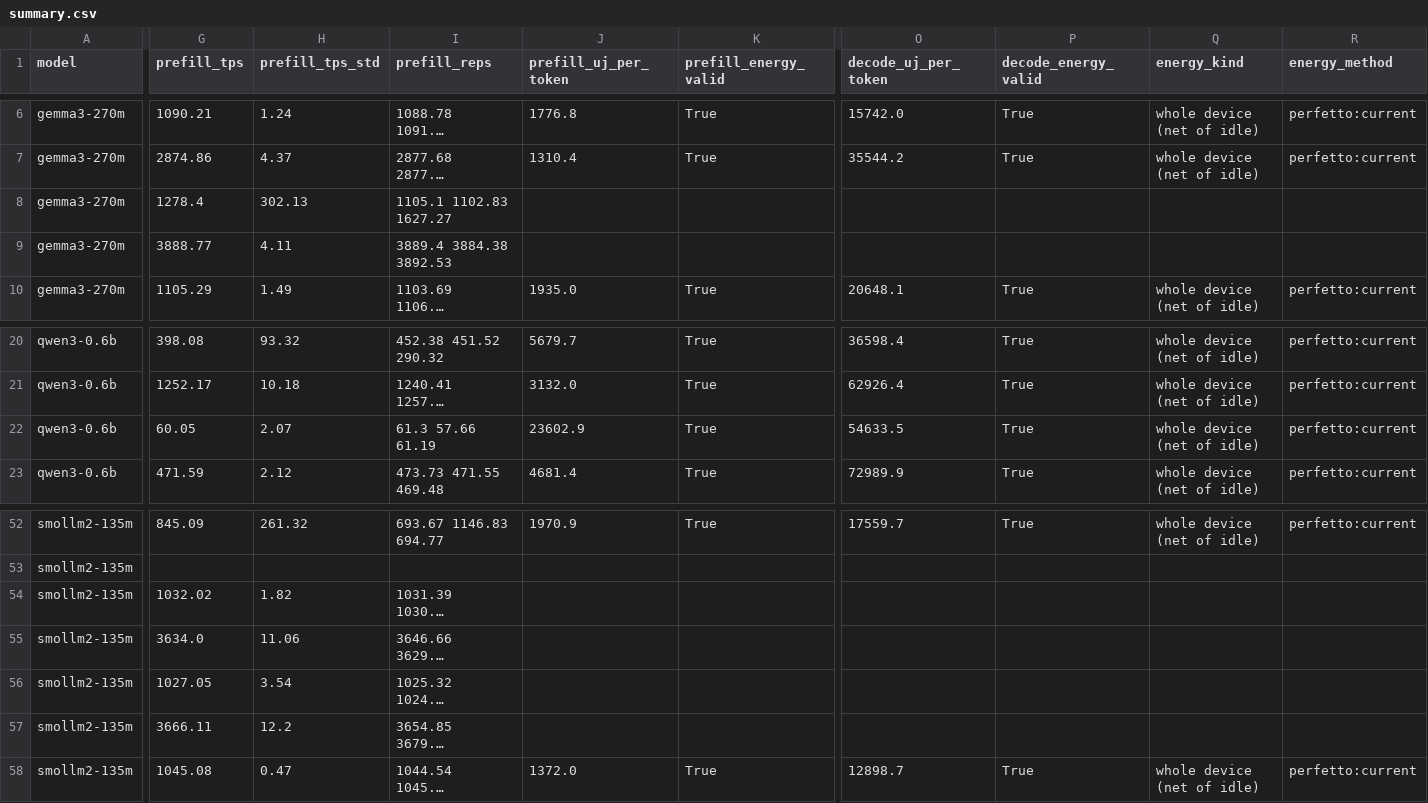
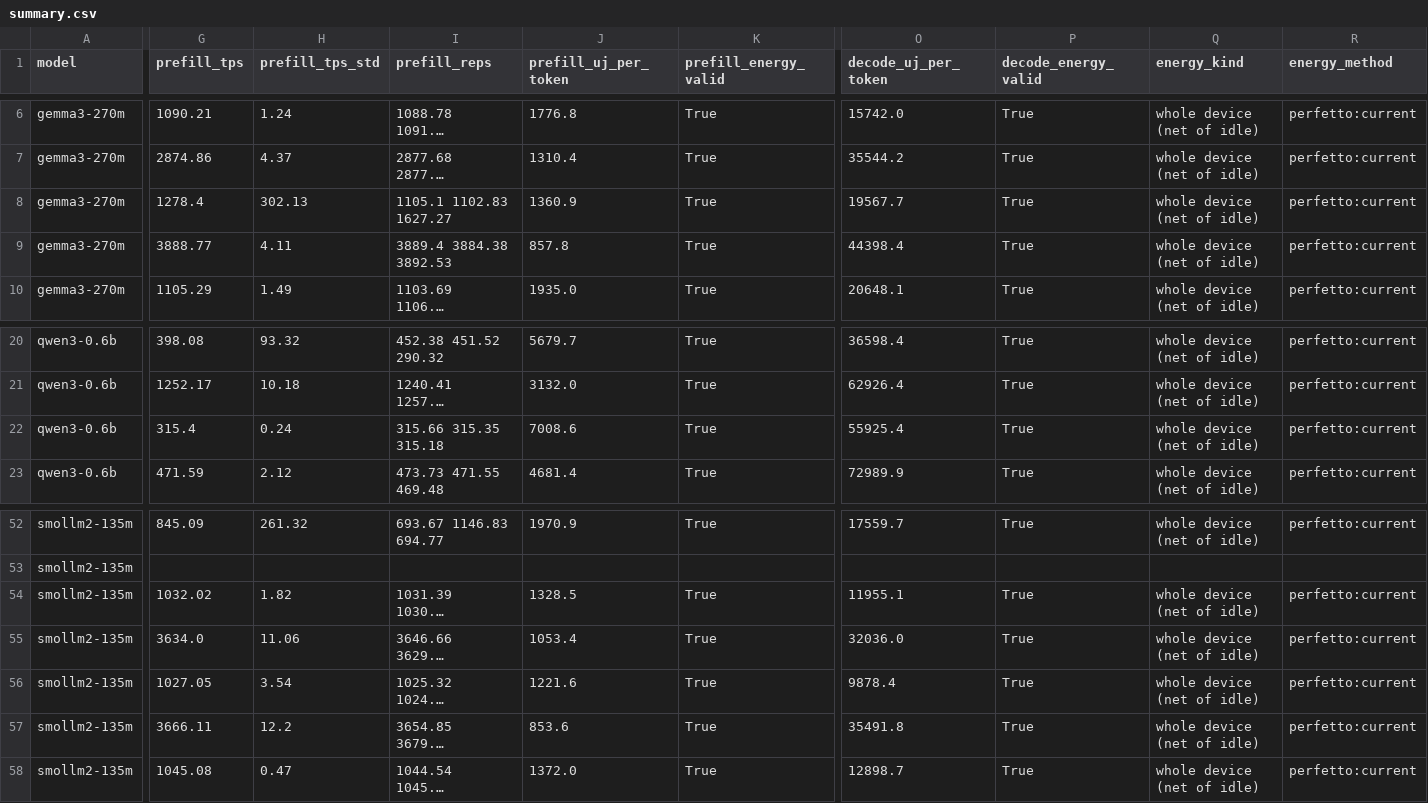
Before and after one commit to Krishna-Deshpande1/SLM_Factory, a CSV file: Benchmark-Harness/paper_table5/results/slm_pool_oneplus15_pinned/summary.csv, drawn as a sheet; only a part is shown, gaps mark what is left out; long unchanged cells end in …; the diff covers the shown part only; the diff names each change by its address in the sheet, - before the commit and + after, or states it on an @@ line.

Commit message:
More model results using paper table 5 replication method, evaluated on the OnePlus 15 phone. Also logged runtime memory using the memory_usage.py script. Generated visual results.

```diff
--- a/Benchmark-Harness/paper_table5/results/slm_pool_oneplus15_pinned/summary.csv
+++ b/Benchmark-Harness/paper_table5/results/slm_pool_oneplus15_pinned/summary.csv
-J8 (prefill_uj_per_token): (empty)
+J8 (prefill_uj_per_token): 1360.9
-K8:K9 (prefill_energy_valid): (empty)
+K8:K9 (prefill_energy_valid): True
-O8 (decode_uj_per_token): (empty)
+O8 (decode_uj_per_token): 19567.7
-P8:P9 (decode_energy_valid): (empty)
+P8:P9 (decode_energy_valid): True
-Q8:Q9 (energy_kind): (empty)
+Q8:Q9 (energy_kind): whole device (net of idle)
-R8:R9 (energy_method): (empty)
+R8:R9 (energy_method): perfetto:current
-J9 (prefill_uj_per_token): (empty)
+J9 (prefill_uj_per_token): 857.8
-O9 (decode_uj_per_token): (empty)
+O9 (decode_uj_per_token): 44398.4
-G22 (prefill_tps): 60.05
+G22 (prefill_tps): 315.4
-H22 (prefill_tps_std): 2.07
+H22 (prefill_tps_std): 0.24
-I22 (prefill_reps): 61.3 57.66 61.19
+I22 (prefill_reps): 315.66 315.35 315.18
-J22 (prefill_uj_per_token): 23602.9
+J22 (prefill_uj_per_token): 7008.6
-O22 (decode_uj_per_token): 54633.5
+O22 (decode_uj_per_token): 55925.4
-J54 (prefill_uj_per_token): (empty)
+J54 (prefill_uj_per_token): 1328.5
-K54:K57 (prefill_energy_valid): (empty)
+K54:K57 (prefill_energy_valid): True
-O54 (decode_uj_per_token): (empty)
+O54 (decode_uj_per_token): 11955.1
-P54:P57 (decode_energy_valid): (empty)
+P54:P57 (decode_energy_valid): True
-Q54:Q57 (energy_kind): (empty)
+Q54:Q57 (energy_kind): whole device (net of idle)
-R54:R57 (energy_method): (empty)
+R54:R57 (energy_method): perfetto:current
-J55 (prefill_uj_per_token): (empty)
+J55 (prefill_uj_per_token): 1053.4
-O55 (decode_uj_per_token): (empty)
+O55 (decode_uj_per_token): 32036.0
-J56 (prefill_uj_per_token): (empty)
+J56 (prefill_uj_per_token): 1221.6
-O56 (decode_uj_per_token): (empty)
+O56 (decode_uj_per_token): 9878.4
-J57 (prefill_uj_per_token): (empty)
+J57 (prefill_uj_per_token): 853.6
-O57 (decode_uj_per_token): (empty)
+O57 (decode_uj_per_token): 35491.8
```
Also changed, not shown: 3 edited cells elsewhere in this file, Benchmark-Harness/paper_table5/results/slm_pool_oneplus15_head/summary.csv, 29 other files.
